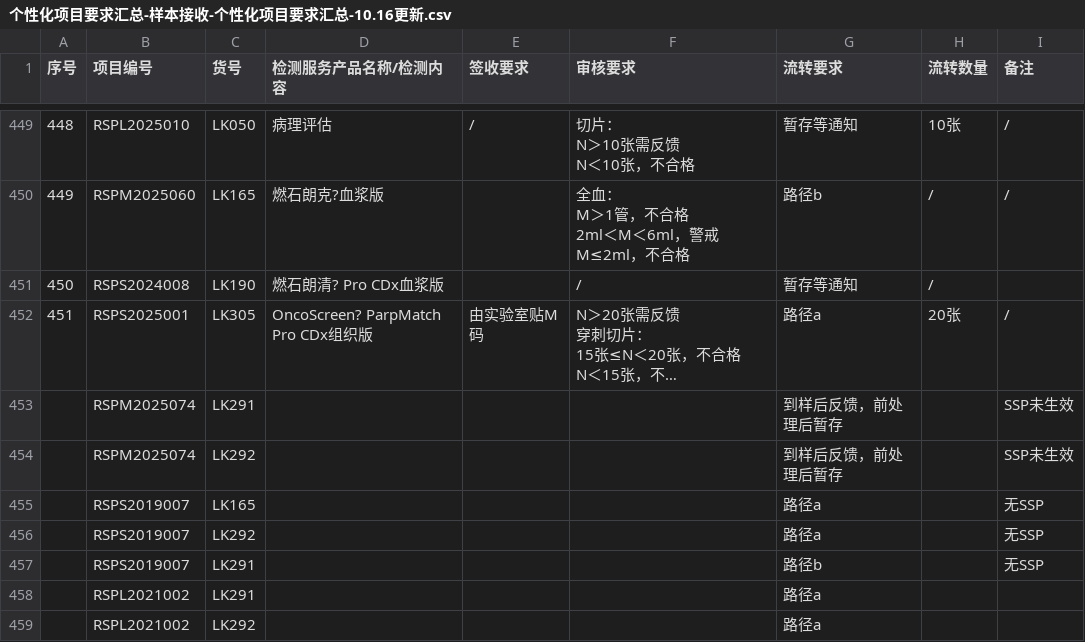
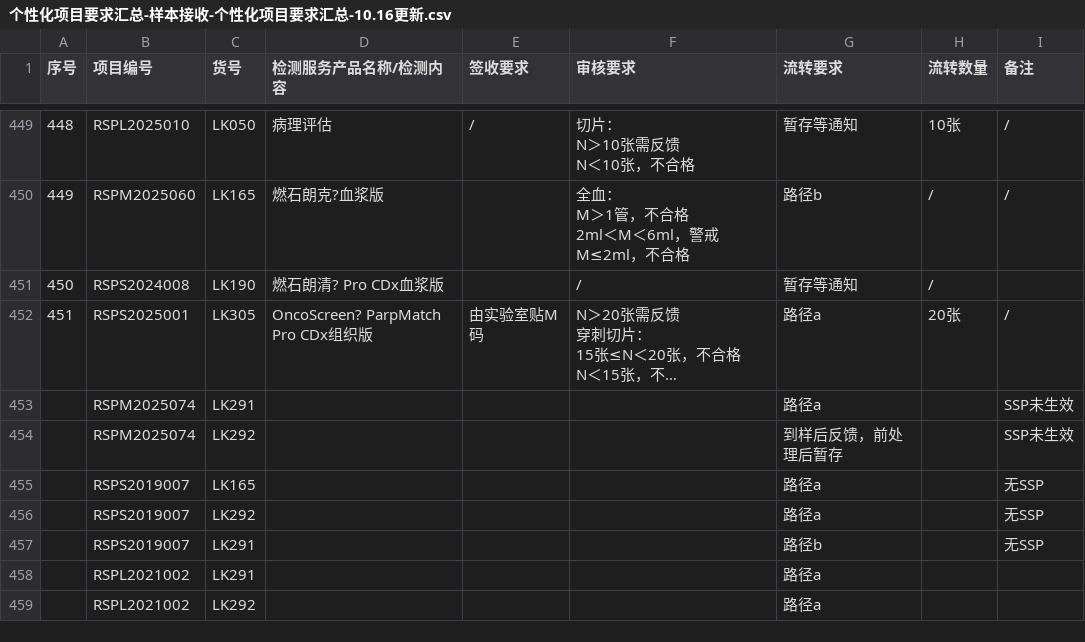
Before and after one commit to sy2924/project-qc-data, a CSV file: 个性化项目要求汇总-样本接收-个性化项目要求汇总-10.16更新.csv, drawn as a sheet; only a part is shown, gaps mark what is left out; long unchanged cells end in …; the diff names each change by its address in the sheet, - before the commit and + after, or states it on an @@ line.

Commit message:
Update 个性化项目要求汇总-样本接收-个性化项目要求汇总-10.16更新.csv

```diff
--- a/个性化项目要求汇总-样本接收-个性化项目要求汇总-10.16更新.csv
+++ b/个性化项目要求汇总-样本接收-个性化项目要求汇总-10.16更新.csv
-G453 (流转要求): 到样后反馈，前处理后暂存
+G453 (流转要求): 路径a
```
